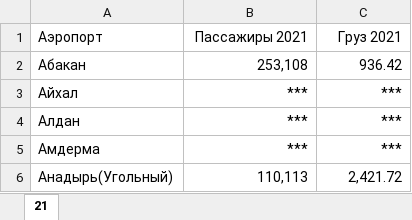
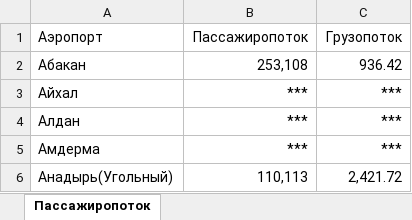
Before and after one commit to creatorspiritus/MAL, an Excel workbook: files/xlsx/Пассажиропотоки по городам 2021.xlsx, sheet Пассажиропоток, drawn as a sheet; only a part is shown; values as stored, in another font and other column widths than the file's, no borders; table styles not drawn; the diff names each change by its address in the sheet, - before the commit and + after, or states it on an @@ line.

```diff
--- a/files/xlsx/Пассажиропотоки по городам 2021.xlsx (sheet Пассажиропоток)
+++ b/files/xlsx/Пассажиропотоки по городам 2021.xlsx (sheet Пассажиропоток)
-sheet tab: 21
+sheet tab: Пассажиропоток
-B1: Пассажиры 2021
+B1: Пассажиропоток
-C1: Груз 2021
+C1: Грузопоток
```
Also changed, not shown: files/xlsx/Пассажиропотоки по городам 2018.xlsx, files/xlsx/Пассажиропотоки по городам 2019.xlsx, 9 other files.
